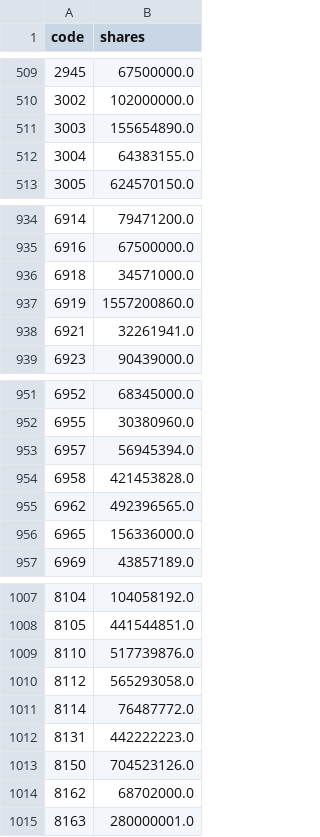
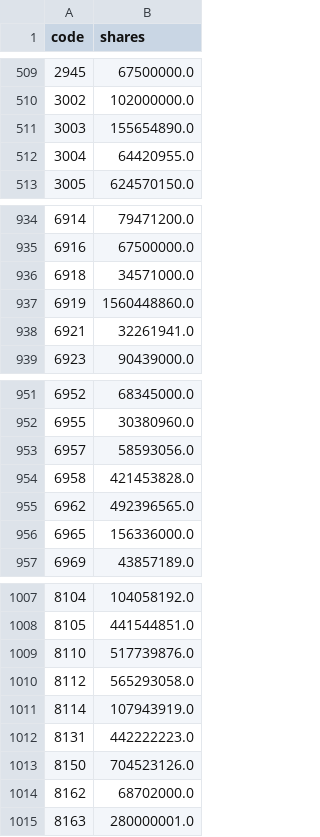
Before and after one commit to 1793leo/taiwan-market-dashboard, a CSV file: data/shares_twse.csv, drawn as a sheet; only a part is shown, gaps mark what is left out.

```diff
--- a/data/shares_twse.csv
+++ b/data/shares_twse.csv
@@ -511,3 +511,3 @@ code,shares
 3003,155654890.0
-3004,64383155.0
+3004,64420955.0
 3005,624570150.0
@@ -936,3 +936,3 @@ code,shares
 6918,34571000.0
-6919,1557200860.0
+6919,1560448860.0
 6921,32261941.0
@@ -952,3 +952,3 @@ code,shares
 6955,30380960.0
-6957,56945394.0
+6957,58593056.0
 6958,421453828.0
@@ -1010,3 +1010,3 @@ code,shares
 8112,565293058.0
-8114,76487772.0
+8114,107943919.0
 8131,442222223.0
```
